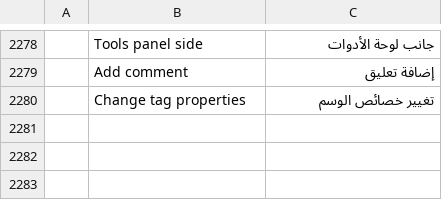
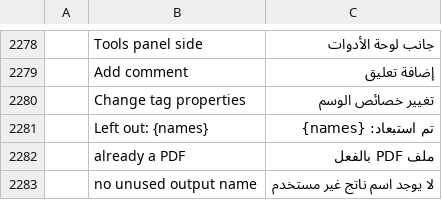
Before and after one commit to 23sati/pdfcraft, a TSV file: crates/ui-egui/src/i18n/ar.tsv, drawn as a sheet; only a part is shown, gaps mark what is left out; the diff covers the shown part only; the diff names each change by its address in the sheet, - before the commit and + after, or states it on an @@ line.

```diff
--- a/crates/ui-egui/src/i18n/ar.tsv
+++ b/crates/ui-egui/src/i18n/ar.tsv
+row 2281:  | Left out: {names} | تم استبعاد: {names}
+row 2282:  | already a PDF | ملف PDF بالفعل
+row 2283:  | no unused output name | لا يوجد اسم ناتج غير مستخدم
```
Also changed, not shown: 2 added rows elsewhere in this file, crates/ui-egui/src/i18n/bg.tsv, crates/ui-egui/src/i18n/el.tsv, 19 other files.
